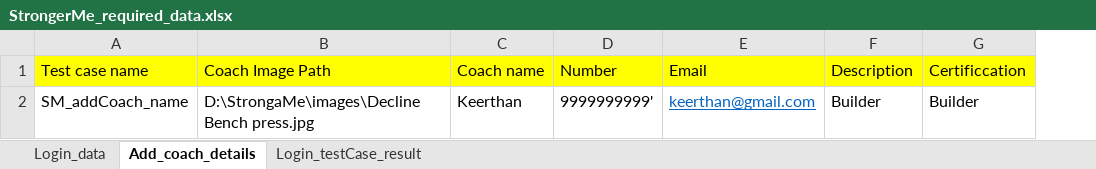
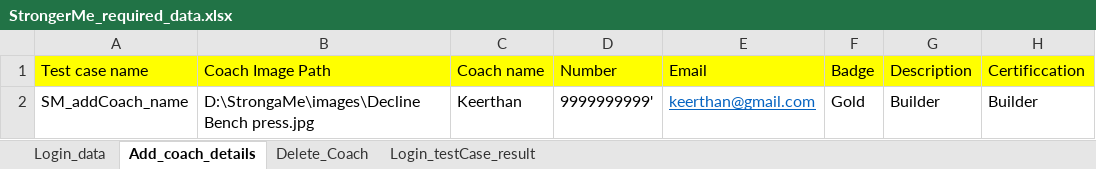
Before and after one commit to shivaprasad289/Frame-work, an Excel workbook: com.StromgerMe/target/test-classes/StrongerMe_required_data.xlsx, sheet Add_coach_details, drawn as a sheet; only a part is shown; values as stored, in another font and other column widths than the file's, no borders; the diff names each change by its address in the sheet, - before the commit and + after, or states it on an @@ line.

Commit message:
Delete coach implimented

```diff
--- a/com.StromgerMe/target/test-classes/StrongerMe_required_data.xlsx (sheet Add_coach_details)
+++ b/com.StromgerMe/target/test-classes/StrongerMe_required_data.xlsx (sheet Add_coach_details)
+sheet tab: Delete_Coach
+column F, rows 1-2: Badge | Gold
```
Also changed, not shown: sheet Login_data, 46 other files.
